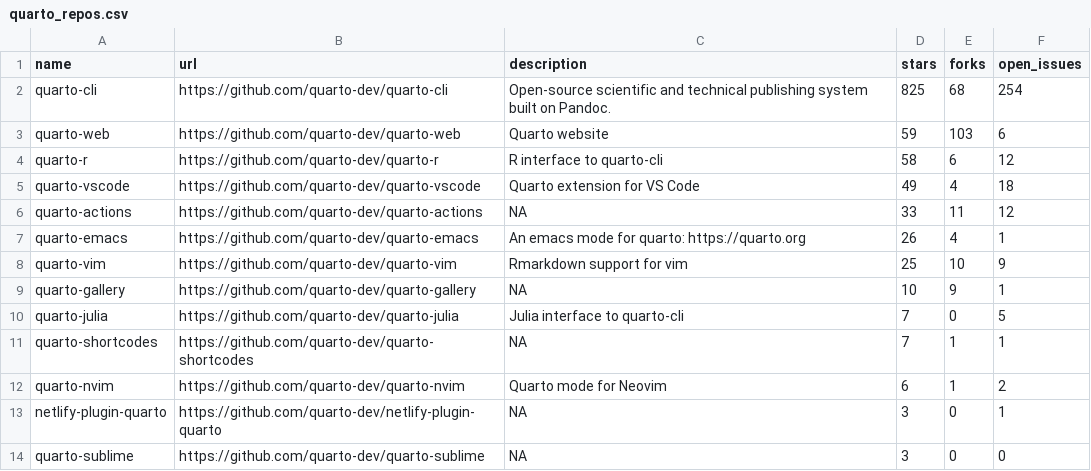
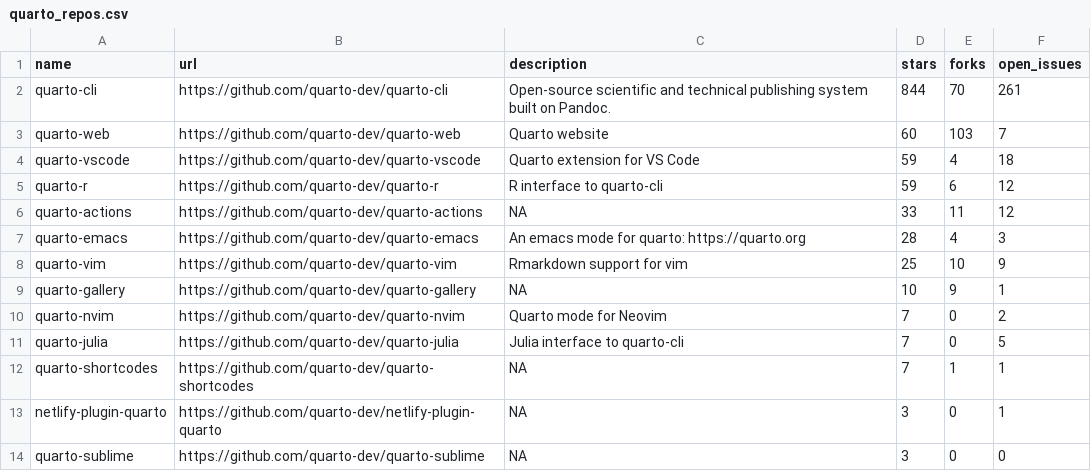
Before and after one commit to beatrizmilz/awesome-gha, a CSV file: 01-rscript/quarto_repos.csv, drawn as a sheet; only a part is shown.

```diff
--- a/01-rscript/quarto_repos.csv
+++ b/01-rscript/quarto_repos.csv
@@ -1,13 +1,13 @@
 name,url,description,stars,forks,open_issues
-quarto-cli,https://github.com/quarto-dev/quarto-cli,Open-source scientific and technical publishing system built on Pandoc.,825,68,254
-quarto-web,https://github.com/quarto-dev/quarto-web,Quarto website,59,103,6
-quarto-r,https://github.com/quarto-dev/quarto-r,R interface to quarto-cli,58,6,12
-quarto-vscode,https://github.com/quarto-dev/quarto-vscode,Quarto extension for VS Code,49,4,18
+quarto-cli,https://github.com/quarto-dev/quarto-cli,Open-source scientific and technical publishing system built on Pandoc.,844,70,261
+quarto-web,https://github.com/quarto-dev/quarto-web,Quarto website,60,103,7
+quarto-vscode,https://github.com/quarto-dev/quarto-vscode,Quarto extension for VS Code,59,4,18
+quarto-r,https://github.com/quarto-dev/quarto-r,R interface to quarto-cli,59,6,12
 quarto-actions,https://github.com/quarto-dev/quarto-actions,NA,33,11,12
-quarto-emacs,https://github.com/quarto-dev/quarto-emacs,An emacs mode for quarto: https://quarto.org,26,4,1
+quarto-emacs,https://github.com/quarto-dev/quarto-emacs,An emacs mode for quarto: https://quarto.org,28,4,3
 quarto-vim,https://github.com/quarto-dev/quarto-vim,Rmarkdown support for vim,25,10,9
 quarto-gallery,https://github.com/quarto-dev/quarto-gallery,NA,10,9,1
+quarto-nvim,https://github.com/quarto-dev/quarto-nvim,Quarto mode for Neovim,7,0,2
 quarto-julia,https://github.com/quarto-dev/quarto-julia,Julia interface to quarto-cli,7,0,5
 quarto-shortcodes,https://github.com/quarto-dev/quarto-shortcodes,NA,7,1,1
-quarto-nvim,https://github.com/quarto-dev/quarto-nvim,Quarto mode for Neovim,6,1,2
 netlify-plugin-quarto,https://github.com/quarto-dev/netlify-plugin-quarto,NA,3,0,1
```
Also changed, not shown: 1 other file.
